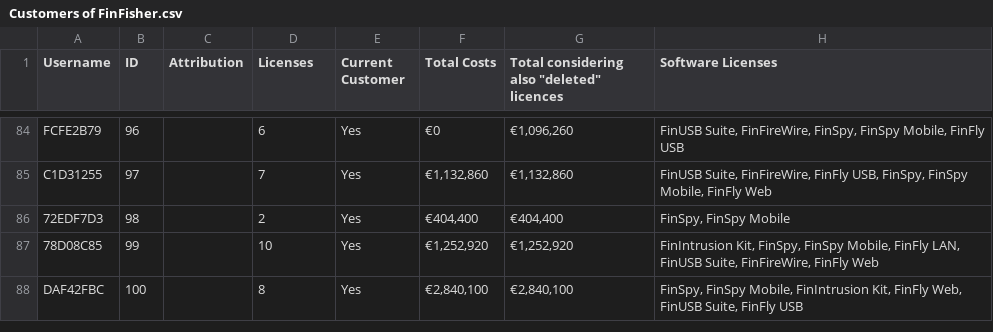
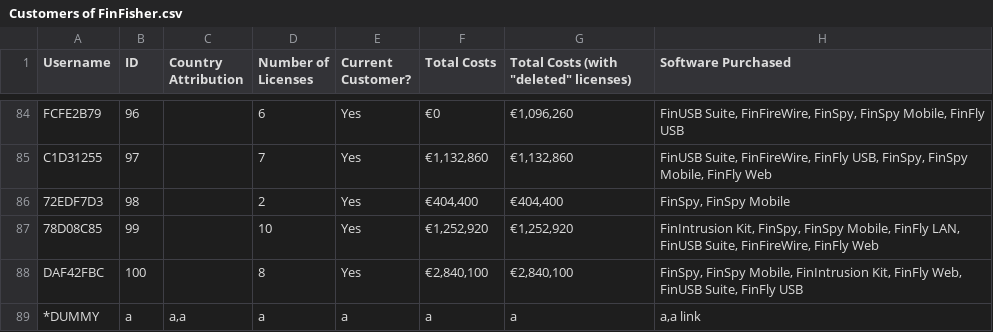
Before and after one commit to ali-ce/datasets, a CSV file: WikiLeaks-SpyFiles-Interactive/Customers of FinFisher.csv, drawn as a sheet; only a part is shown, gaps mark what is left out; the diff names each change by its address in the sheet, - before the commit and + after, or states it on an @@ line.

Commit message:
Update Customers of FinFisher.csv

```diff
--- a/WikiLeaks-SpyFiles-Interactive/Customers of FinFisher.csv
+++ b/WikiLeaks-SpyFiles-Interactive/Customers of FinFisher.csv
-C1: Attribution
+C1: Country Attribution
-D1: Licenses
+D1: Number of Licenses
-E1: Current Customer
+E1: Current Customer?
-G1: Total considering also "deleted" licences
+G1: Total Costs (with "deleted" licenses)
-H1: Software Licenses
+H1: Software Purchased
+row 89: *DUMMY | a | a,a | a | a | a | a | a,a link
```
